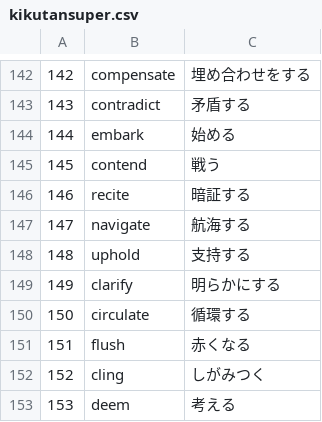
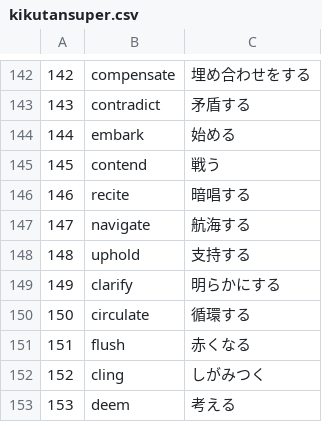
Before and after one commit to dev-stack-lab/words.application, a CSV file: kikutansuper.csv, drawn as a sheet; only a part is shown, gaps mark what is left out.

Commit message:
Update kikutansuper.csv

```diff
--- a/kikutansuper.csv
+++ b/kikutansuper.csv
@@ -145,3 +145,3 @@
 145,contend,戦う
-146,recite,暗証する
+146,recite,暗唱する
 147,navigate,航海する
```
